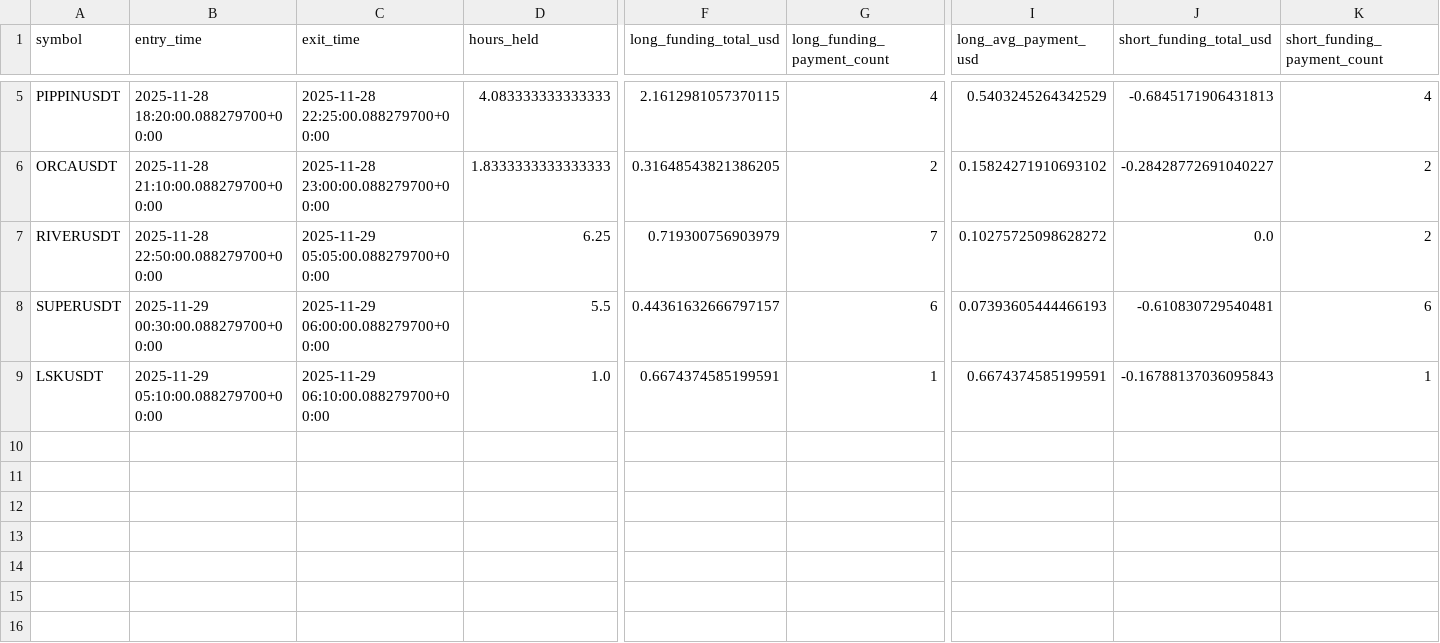
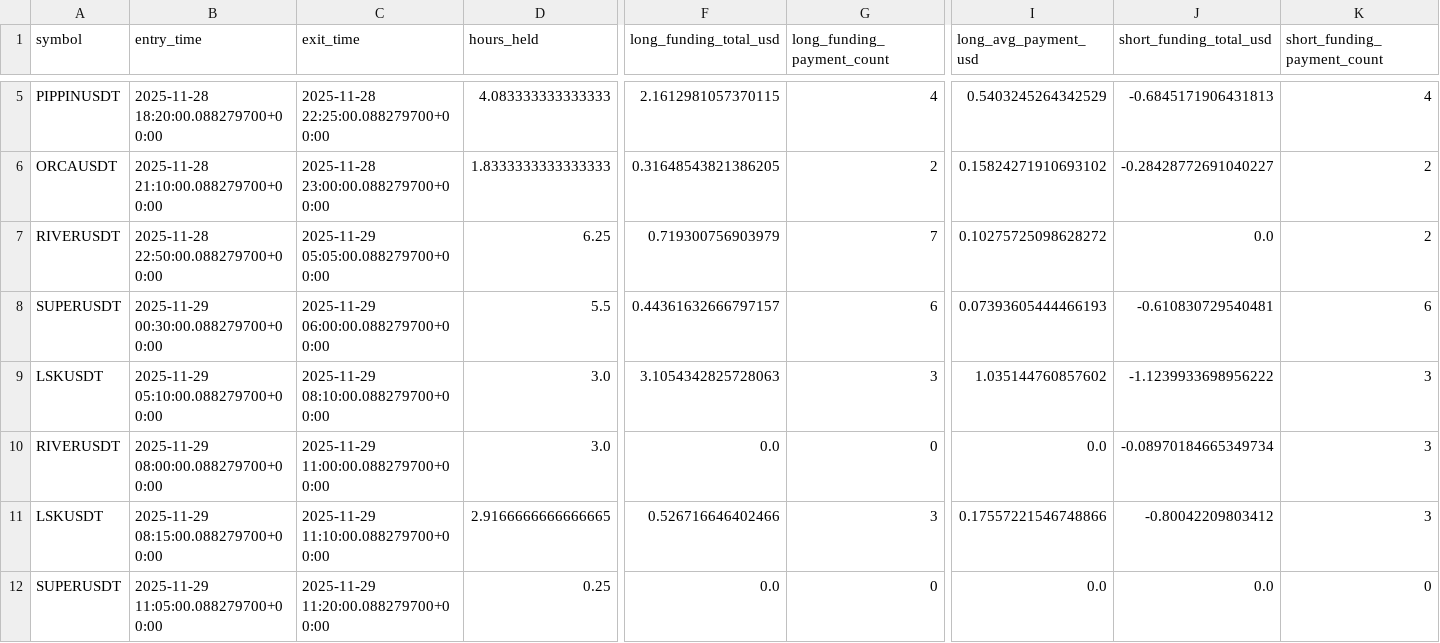
Before and after one commit to Sanselll/CryptoArbitrage, a CSV file: ml_pipeline/test_inference_funding_details.csv, drawn as a sheet; only a part is shown, gaps mark what is left out; rows hold the shown columns only; the diff covers the shown part only; the diff names each change by its address in the sheet, - before the commit and + after, or states it on an @@ line.

```diff
--- a/ml_pipeline/test_inference_funding_details.csv
+++ b/ml_pipeline/test_inference_funding_details.csv
-C9 (exit_time): 2025-11-29 06:10:00.088279700+00:00
+C9 (exit_time): 2025-11-29 08:10:00.088279700+00:00
-D9 (hours_held): 1.0
+D9 (hours_held): 3.0
-F9 (long_funding_total_usd): 0.6674374585199591
+F9 (long_funding_total_usd): 3.1054342825728063
-G9 (long_funding_payment_count): 1
+G9 (long_funding_payment_count): 3
-I9 (long_avg_payment_usd): 0.6674374585199591
+I9 (long_avg_payment_usd): 1.035144760857602
-J9 (short_funding_total_usd): -0.16788137036095843
+J9 (short_funding_total_usd): -1.1239933698956222
-K9 (short_funding_payment_count): 1
+K9 (short_funding_payment_count): 3
+row 10: RIVERUSDT | 2025-11-29 08:00:00.088279700+00:00 | 2025-11-29 11:00:00.088279700+00:00 | 3.0 | 0.0 | 0 | 0.0 | -0.08970184665349734 | 3
+row 11: LSKUSDT | 2025-11-29 08:15:00.088279700+00:00 | 2025-11-29 11:10:00.088279700+00:00 | 2.9166666666666665 | 0.526716646402466 | 3 | 0.17557221546748866 | -0.80042209803412 | 3
+row 12: SUPERUSDT | 2025-11-29 11:05:00.088279700+00:00 | 2025-11-29 11:20:00.088279700+00:00 | 0.25 | 0.0 | 0 | 0.0 | 0.0 | 0
```
Also changed, not shown: 8 edited cells elsewhere in this file, ml_pipeline/trades_inference.csv, 18 other files.
